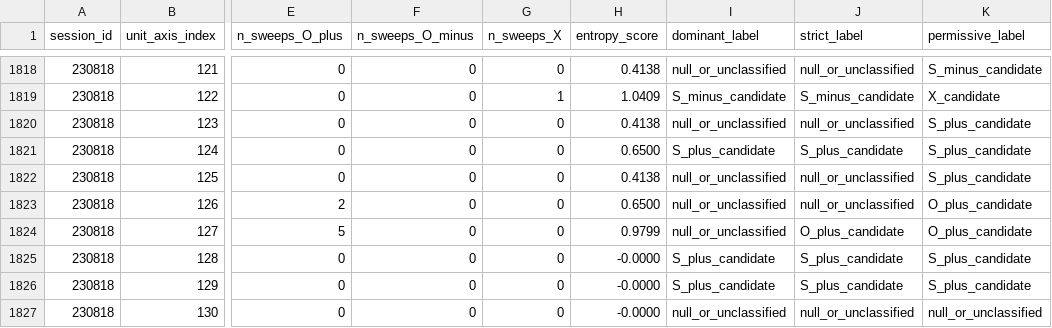
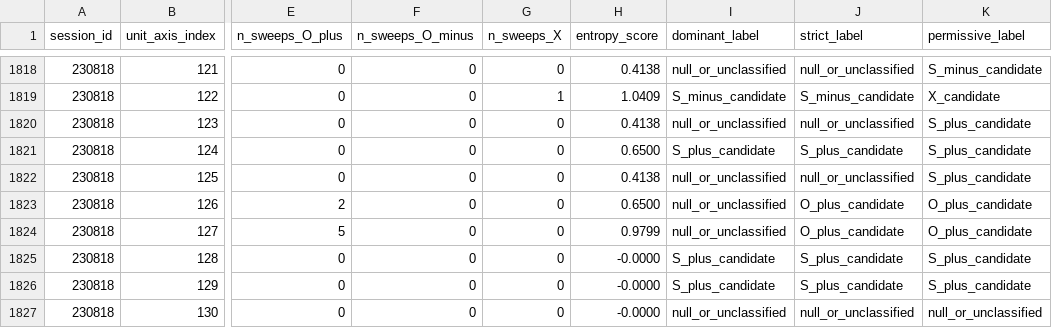
Before and after one commit to HNXJ/jnwb, a CSV file: reports/analysis_A8_2_spk_response_metric_sensitivity/candidate_label_stability_by_unit.csv, drawn as a sheet; only a part is shown, gaps mark what is left out; the diff names each change by its address in the sheet, - before the commit and + after, or states it on an @@ line.

```diff
--- a/reports/analysis_A8_2_spk_response_metric_sensitivity/candidate_label_stability_by_unit.csv
+++ b/reports/analysis_A8_2_spk_response_metric_sensitivity/candidate_label_stability_by_unit.csv
-J1823 (strict_label): null_or_unclassified
+J1823 (strict_label): O_plus_candidate
```
Also changed, not shown: 6 other files.
